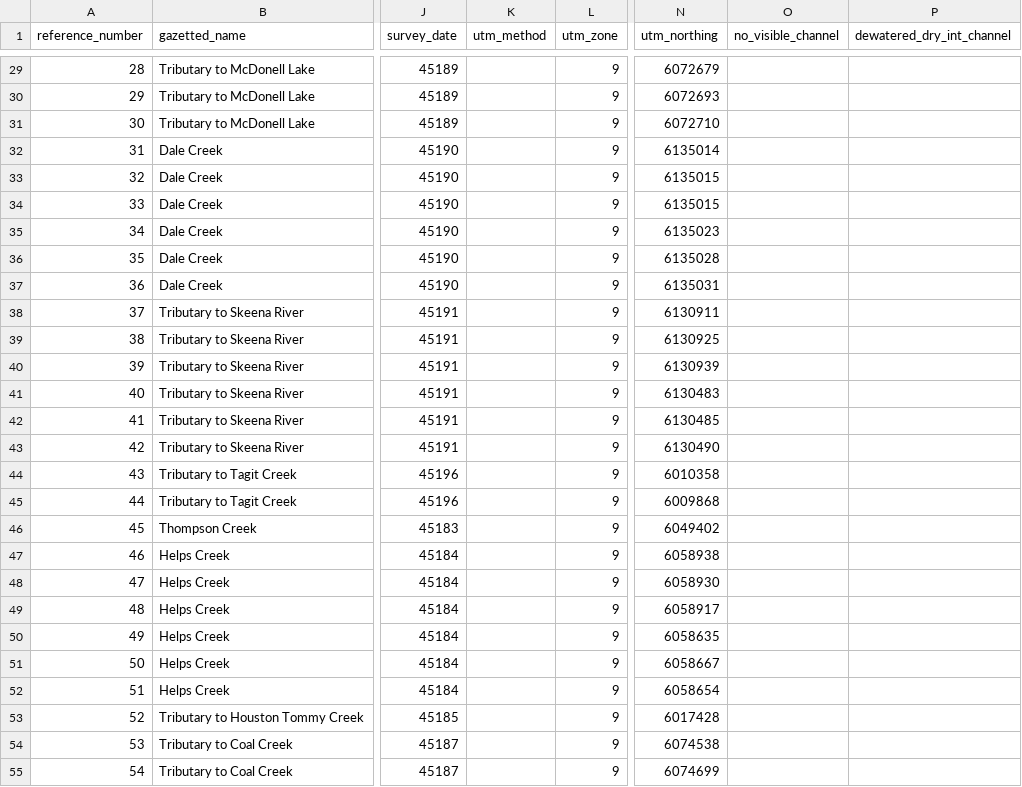
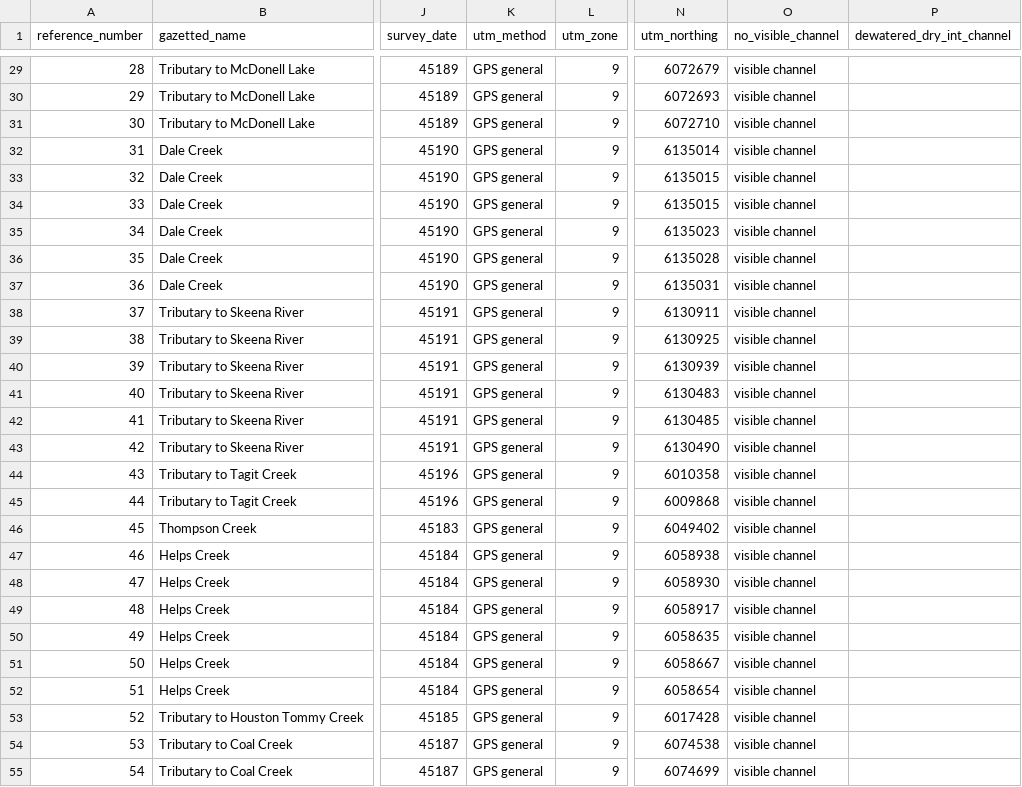
Before and after one commit to NewGraphEnvironment/fish_passage_skeena_2023_reporting, a CSV file: data/backup/step_1_ref_and_loc_info.csv, drawn as a sheet; only a part is shown, gaps mark what is left out; the diff covers the shown part only; the diff names each change by its address in the sheet, - before the commit and + after, or states it on an @@ line.

```diff
--- a/data/backup/step_1_ref_and_loc_info.csv
+++ b/data/backup/step_1_ref_and_loc_info.csv
-K29:K55 (utm_method): (empty)
+K29:K55 (utm_method): GPS general
-O29:O55 (no_visible_channel): (empty)
+O29:O55 (no_visible_channel): visible channel
```
Also changed, not shown: 82 edited cells elsewhere in this file, data/backup/step_2_fish_coll_data.csv, data/backup/step_3_individual_fish_data.csv, 3 other files.
